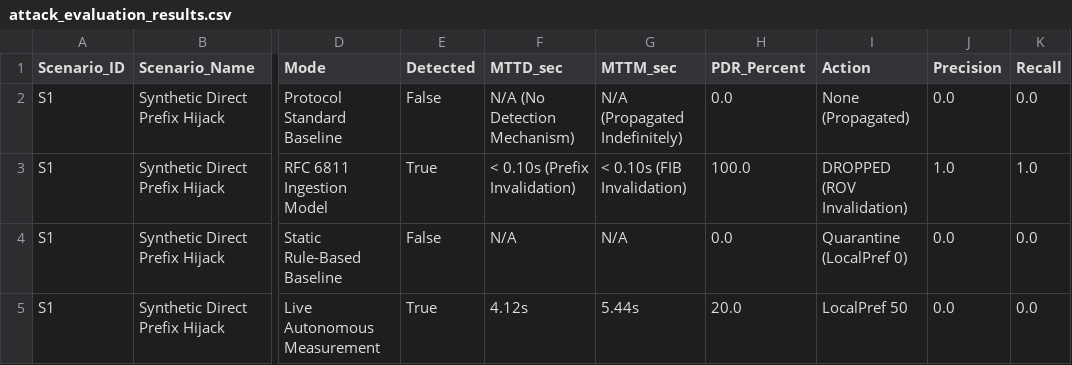
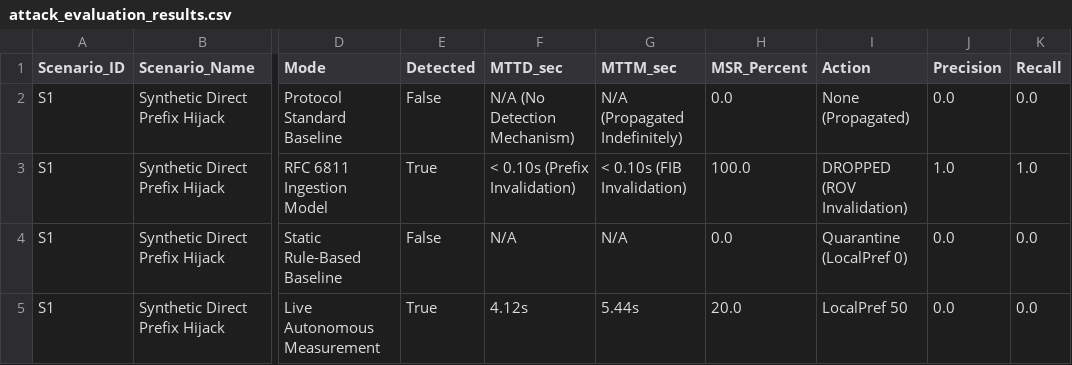
Before and after one commit to Sudalai-kumar/AI-Enhanced-BGP, a CSV file: v3/benchmark_results/attack_evaluation_results.csv, drawn as a sheet; only a part is shown, gaps mark what is left out; the diff names each change by its address in the sheet, - before the commit and + after, or states it on an @@ line.

Commit message:
fix(v3): resolve 4 correctness issues and update benchmark metrics
- attack_injector.py: bind RM_OUT outbound on neighbor 10.0.37.2 during route leak and unbind during cleanup
- benchmark_evaluator.py: rename PDR to MSR (Mitigation Success Rate) in all trials and exports
- verify_live_lifecycle.py: assert programmatic RIB state and require rollback for exit code 0
- ground_truth.py: update S1/S2 target_origin from 65004 to 65010
- v3/v3_final_results.md: authoritative update with MSR metrics, code fixes, and model evaluation

```diff
--- a/v3/benchmark_results/attack_evaluation_results.csv
+++ b/v3/benchmark_results/attack_evaluation_results.csv
-H1: PDR_Percent
+H1: MSR_Percent
```
Also changed, not shown: 9 other files.
